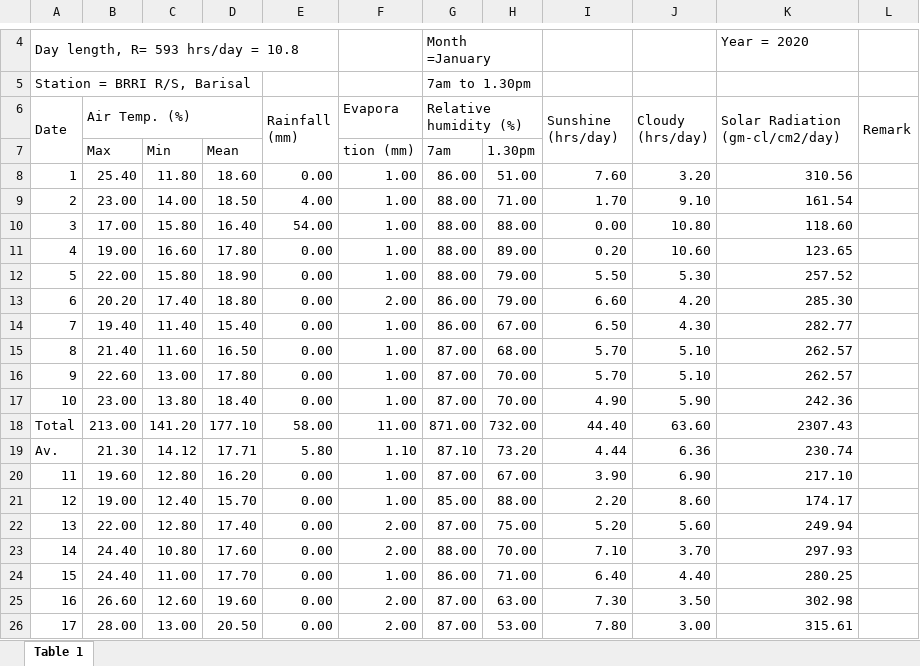
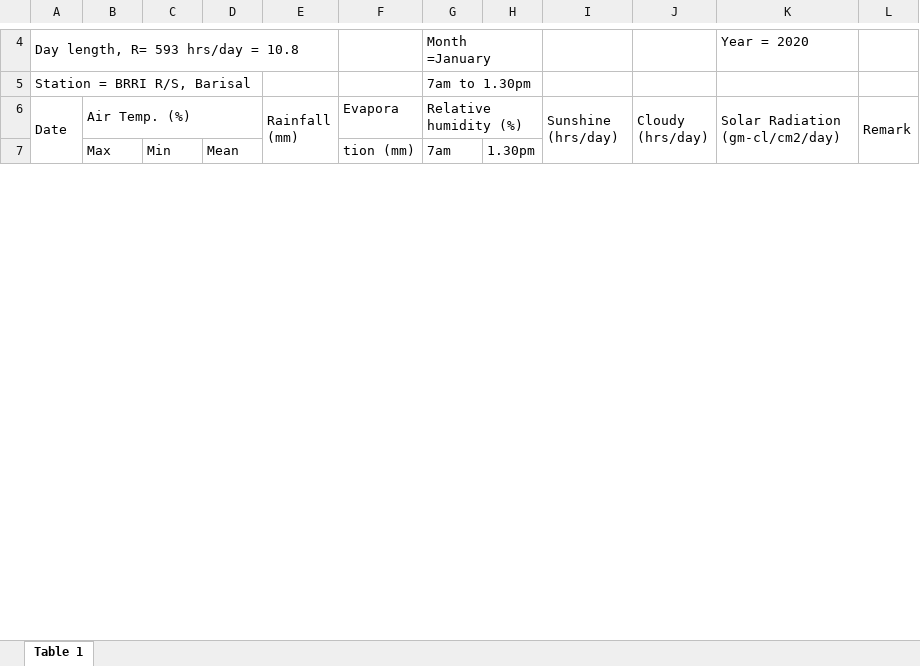
Before and after one commit to RifatIslamOmio/Weather-WaterLevel-Prediction-ML, an Excel workbook: Datasets/brri-datasets/barisal_2017-2020/xl_sheets/barisal_2020-1-converted.xlsx, sheet Table 1, drawn as a sheet; only a part is shown, gaps mark what is left out; values as stored, in another font and other column widths than the file's, no cell formats; charts and pictures not drawn; removed rows and columns are numbered as before the commit, all else as after; the diff covers the shown part only; the diff names each change by its address in the sheet, - before the commit and + after, or states it on an @@ line.

```diff
--- a/Datasets/brri-datasets/barisal_2017-2020/xl_sheets/barisal_2020-1-converted.xlsx (sheet Table 1)
+++ b/Datasets/brri-datasets/barisal_2017-2020/xl_sheets/barisal_2020-1-converted.xlsx (sheet Table 1)
-row 8: 1 | 25.40 | 11.80 | 18.60 | 0.00 | 1.00 | 86.00 | 51.00 | 7.60 | 3.20 | 310.56
-row 9: 2 | 23.00 | 14.00 | 18.50 | 4.00 | 1.00 | 88.00 | 71.00 | 1.70 | 9.10 | 161.54
-row 10: 3 | 17.00 | 15.80 | 16.40 | 54.00 | 1.00 | 88.00 | 88.00 | 0.00 | 10.80 | 118.60
-row 11: 4 | 19.00 | 16.60 | 17.80 | 0.00 | 1.00 | 88.00 | 89.00 | 0.20 | 10.60 | 123.65
-row 12: 5 | 22.00 | 15.80 | 18.90 | 0.00 | 1.00 | 88.00 | 79.00 | 5.50 | 5.30 | 257.52
-row 13: 6 | 20.20 | 17.40 | 18.80 | 0.00 | 2.00 | 86.00 | 79.00 | 6.60 | 4.20 | 285.30
-row 14: 7 | 19.40 | 11.40 | 15.40 | 0.00 | 1.00 | 86.00 | 67.00 | 6.50 | 4.30 | 282.77
-row 15: 8 | 21.40 | 11.60 | 16.50 | 0.00 | 1.00 | 87.00 | 68.00 | 5.70 | 5.10 | 262.57
-row 16: 9 | 22.60 | 13.00 | 17.80 | 0.00 | 1.00 | 87.00 | 70.00 | 5.70 | 5.10 | 262.57
-row 17: 10 | 23.00 | 13.80 | 18.40 | 0.00 | 1.00 | 87.00 | 70.00 | 4.90 | 5.90 | 242.36
-row 18: Total | 213.00 | 141.20 | 177.10 | 58.00 | 11.00 | 871.00 | 732.00 | 44.40 | 63.60 | 2307.43
-row 19: Av. | 21.30 | 14.12 | 17.71 | 5.80 | 1.10 | 87.10 | 73.20 | 4.44 | 6.36 | 230.74
-row 20: 11 | 19.60 | 12.80 | 16.20 | 0.00 | 1.00 | 87.00 | 67.00 | 3.90 | 6.90 | 217.10
-row 21: 12 | 19.00 | 12.40 | 15.70 | 0.00 | 1.00 | 85.00 | 88.00 | 2.20 | 8.60 | 174.17
-row 22: 13 | 22.00 | 12.80 | 17.40 | 0.00 | 2.00 | 87.00 | 75.00 | 5.20 | 5.60 | 249.94
-row 23: 14 | 24.40 | 10.80 | 17.60 | 0.00 | 2.00 | 88.00 | 70.00 | 7.10 | 3.70 | 297.93
-row 24: 15 | 24.40 | 11.00 | 17.70 | 0.00 | 1.00 | 86.00 | 71.00 | 6.40 | 4.40 | 280.25
-row 25: 16 | 26.60 | 12.60 | 19.60 | 0.00 | 2.00 | 87.00 | 63.00 | 7.30 | 3.50 | 302.98
-row 26: 17 | 28.00 | 13.00 | 20.50 | 0.00 | 2.00 | 87.00 | 53.00 | 7.80 | 3.00 | 315.61
```
Also changed, not shown: 30 added rows, 20 removed rows, 10 edited cells and row numbers in column A elsewhere in this sheet, cell formats, charts or pictures, Datasets/brri-datasets/barisal_2017-2020/xl_sheets/barisal_2020-10-converted.xlsx, Datasets/brri-datasets/barisal_2017-2020/xl_sheets/barisal_2020-11-converted.xlsx, 11 other files.
